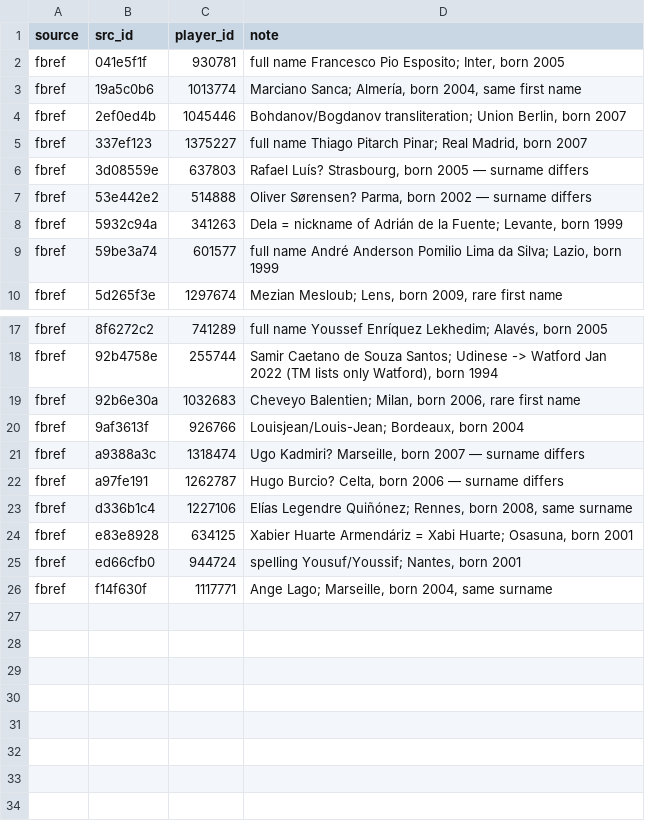
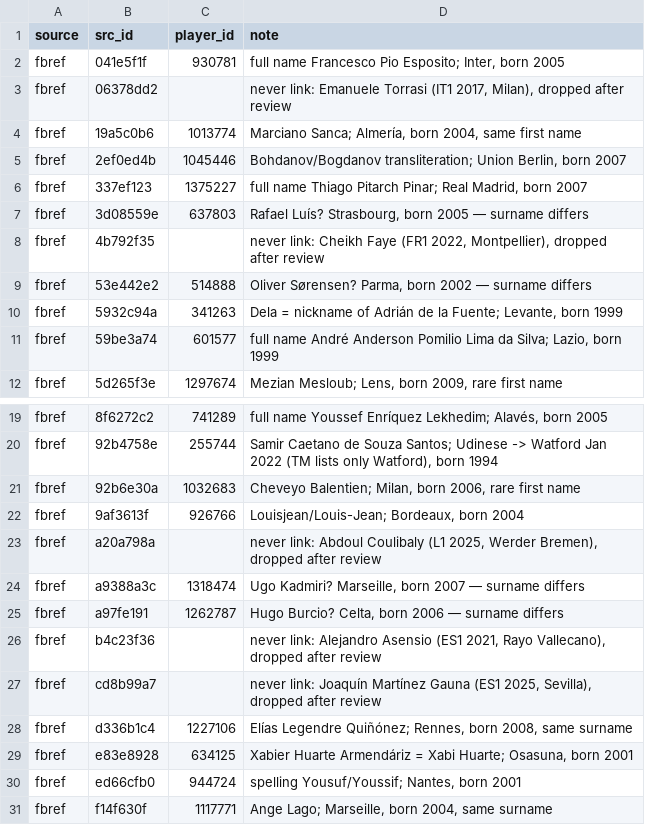
Before and after one commit to lugavt/Soccer_player_market_value, a CSV file: data/manual/id_overrides.csv, drawn as a sheet; only a part is shown, gaps mark what is left out.

```diff
--- a/data/manual/id_overrides.csv
+++ b/data/manual/id_overrides.csv
@@ -2,2 +2,3 @@ source,src_id,player_id,note
 fbref,041e5f1f,930781,"full name Francesco Pio Esposito; Inter, born 2005"
+fbref,06378dd2,,"never link: Emanuele Torrasi (IT1 2017, Milan), dropped after review"
 fbref,19a5c0b6,1013774,"Marciano Sanca; Almería, born 2004, same first name"
@@ -6,2 +7,3 @@ fbref,337ef123,1375227,"full name Thiago Pitarch Pinar; Real Madrid, born 2007"
 fbref,3d08559e,637803,"Rafael Luís? Strasbourg, born 2005 — surname differs"
+fbref,4b792f35,,"never link: Cheikh Faye (FR1 2022, Montpellier), dropped after review"
 fbref,53e442e2,514888,"Oliver Sørensen? Parma, born 2002 — surname differs"
@@ -20,4 +22,7 @@ fbref,92b6e30a,1032683,"Cheveyo Balentien; Milan, born 2006, rare first name"
 fbref,9af3613f,926766,"Louisjean/Louis-Jean; Bordeaux, born 2004"
+fbref,a20a798a,,"never link: Abdoul Coulibaly (L1 2025, Werder Bremen), dropped after review"
 fbref,a9388a3c,1318474,"Ugo Kadmiri? Marseille, born 2007 — surname differs"
 fbref,a97fe191,1262787,"Hugo Burcio? Celta, born 2006 — surname differs"
+fbref,b4c23f36,,"never link: Alejandro Asensio (ES1 2021, Rayo Vallecano), dropped after review"
+fbref,cd8b99a7,,"never link: Joaquín Martínez Gauna (ES1 2025, Sevilla), dropped after review"
 fbref,d336b1c4,1227106,"Elías Legendre Quiñónez; Rennes, born 2008, same surname"
```
Also changed, not shown: 2 other files.
